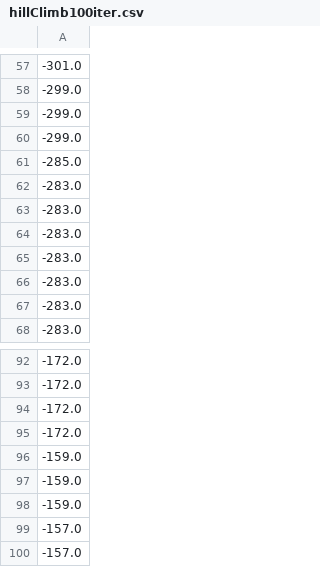
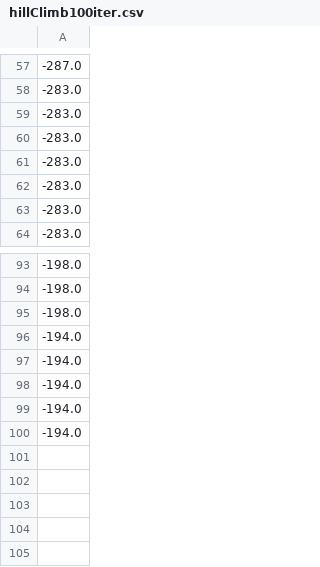
Before and after one commit to Slabestek/RoasterToasters, a CSV file: hillClimb100iter.csv, drawn as a sheet; only a part is shown, gaps mark what is left out; the diff covers the shown part only.

```diff
--- a/hillClimb100iter.csv
+++ b/hillClimb100iter.csv
@@ -57,6 +57,2 @@
--301.0
--299.0
--299.0
--299.0
--285.0
+-287.0
 -283.0
@@ -92,9 +93,8 @@
--172.0
--172.0
--172.0
--172.0
--159.0
--159.0
--159.0
--157.0
--157.0
+-198.0
+-198.0
+-198.0
+-194.0
+-194.0
+-194.0
+-194.0
+-194.0
```
Also changed, not shown: 5 added rows and 77 edited cells elsewhere in this file, 9 other files.
